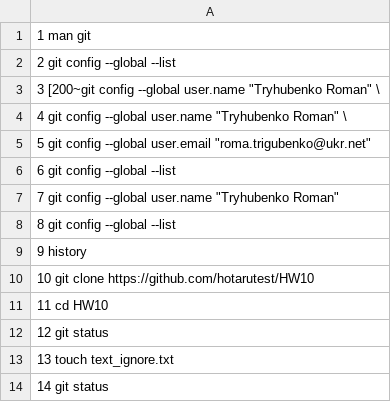
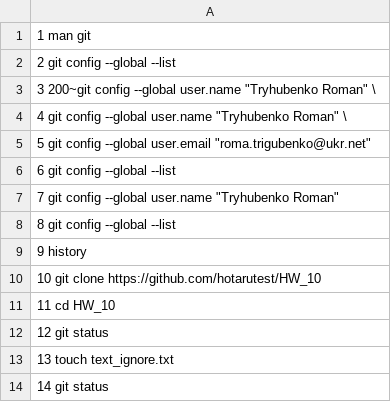
Before and after one commit to hotarutest/HW10, a CSV file: command_list.csv, drawn as a sheet; only a part is shown; the diff names each change by its address in the sheet, - before the commit and + after, or states it on an @@ line.

Commit message:
fix 400000

```diff
--- a/command_list.csv
+++ b/command_list.csv
-A3: 3 [200~git config --global…
+A3: 3 200~git config --global…
-A10: …git clone https://github.com/hotarutest/HW10
+A10: …git clone https://github.com/hotarutest/HW_10
-A11: 11 cd HW10
+A11: 11 cd HW_10
```
